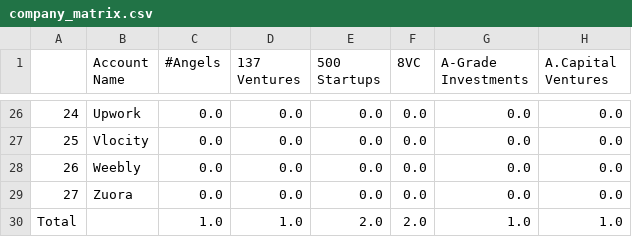
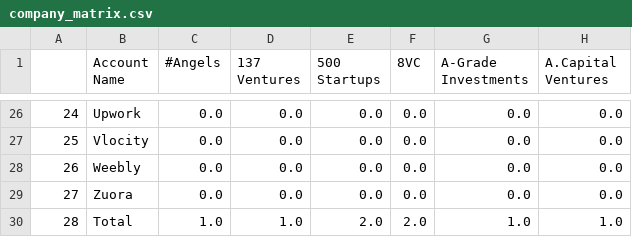
Before and after one commit to sophiaski/pledge1, a CSV file: equityplaybook-rollout/company_matrix.csv, drawn as a sheet; only a part is shown, gaps mark what is left out; the diff names each change by its address in the sheet, - before the commit and + after, or states it on an @@ line.

```diff
--- a/equityplaybook-rollout/company_matrix.csv
+++ b/equityplaybook-rollout/company_matrix.csv
-A30: Total
+A30: 28
-B30 (Account Name): (empty)
+B30 (Account Name): Total
```
Also changed, not shown: equityplaybook-rollout/top_VC_list.csv, equityplaybook-rollout/top_company_matrix.csv, 1 other file.
